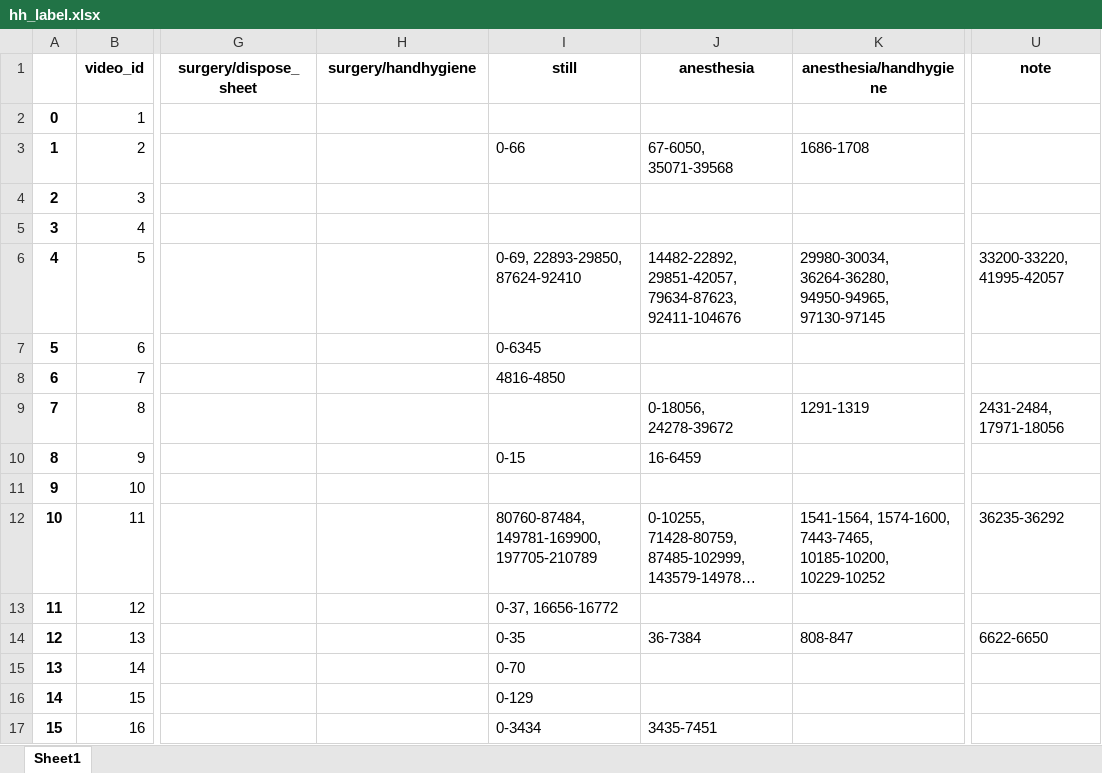
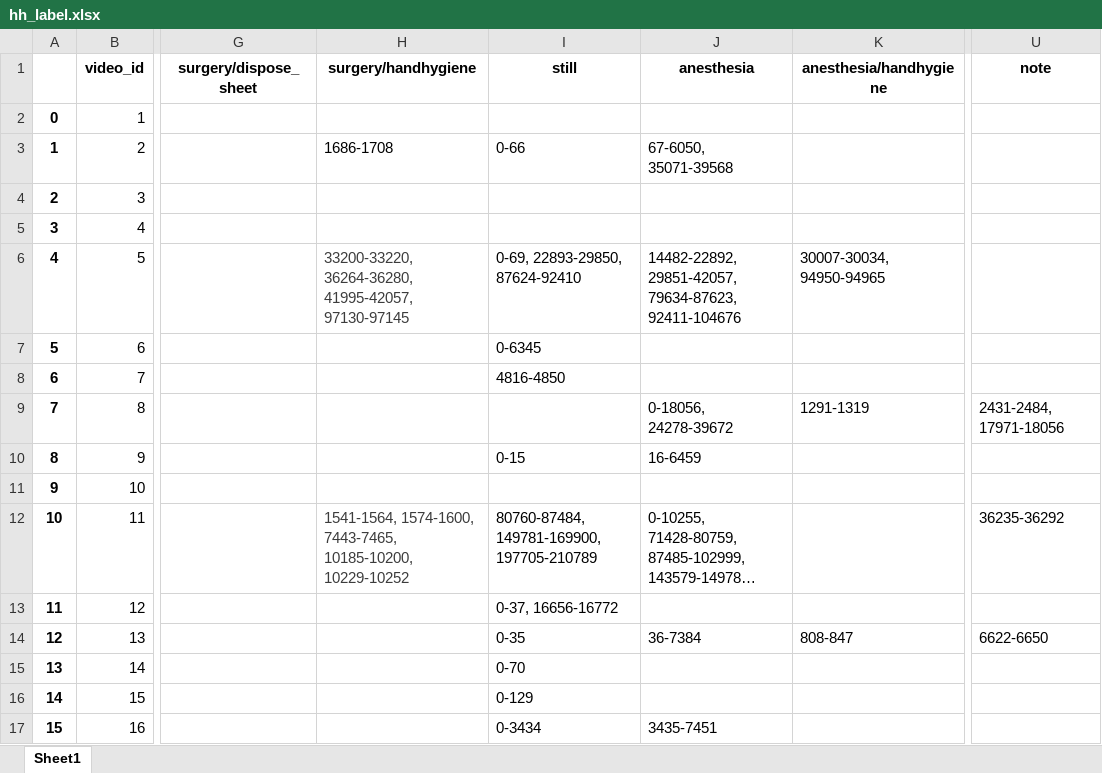
Before and after one commit to minjeekim00/handhygiene, an Excel workbook: data/hh_label.xlsx, sheet Sheet1, drawn as a sheet; only a part is shown, gaps mark what is left out; long unchanged cells end in …; values as stored, in another font and other column widths than the file's, no borders; the diff covers the shown part only; the diff names each change by its address in the sheet, - before the commit and + after, or states it on an @@ line.

```diff
--- a/data/hh_label.xlsx (sheet Sheet1)
+++ b/data/hh_label.xlsx (sheet Sheet1)
-H3 (surgery/handhygiene): (empty)
+H3 (surgery/handhygiene): 1686-1708
-K3 (anesthesia/handhygiene): 1686-1708
+K3 (anesthesia/handhygiene): (empty)
-H6 (surgery/handhygiene): (empty)
+H6 (surgery/handhygiene): 33200-33220, 36264-36280, 41995-42057, 97130-97145
-K6 (anesthesia/handhygiene): 29980-30034, 36264-36280, 94950-94965, 97130-97145
+K6 (anesthesia/handhygiene): 30007-30034, 94950-94965
-U6 (note): 33200-33220, 41995-42057
+U6 (note): (empty)
-H12 (surgery/handhygiene): (empty)
+H12 (surgery/handhygiene): 1541-1564, 1574-1600, 7443-7465, 10185-10200, 10229-10252
-K12 (anesthesia/handhygiene): 1541-1564, 1574-1600, 7443-7465, 10185-10200, 10229-10252
+K12 (anesthesia/handhygiene): (empty)
```
Also changed, not shown: 37 edited cells elsewhere in this sheet, 1 other file.
